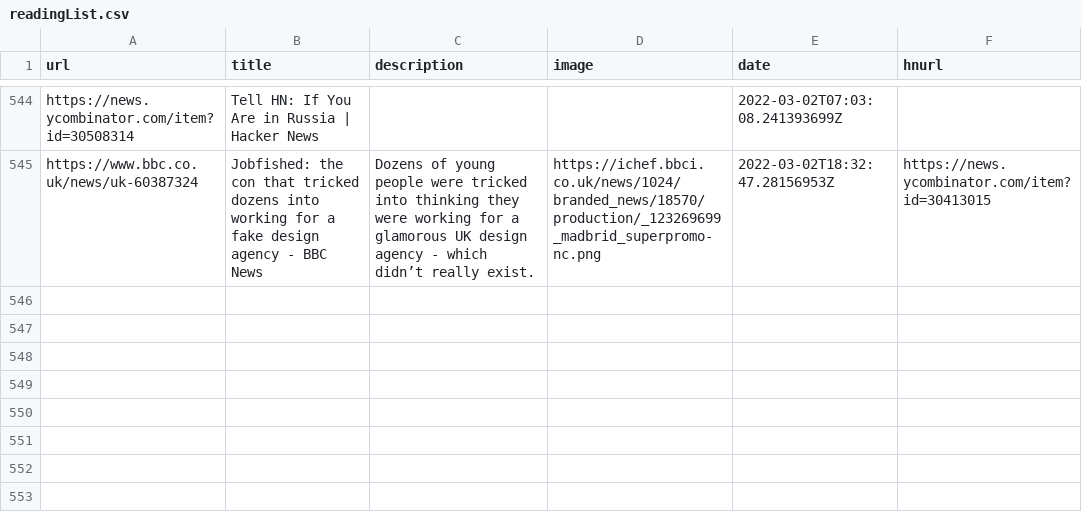
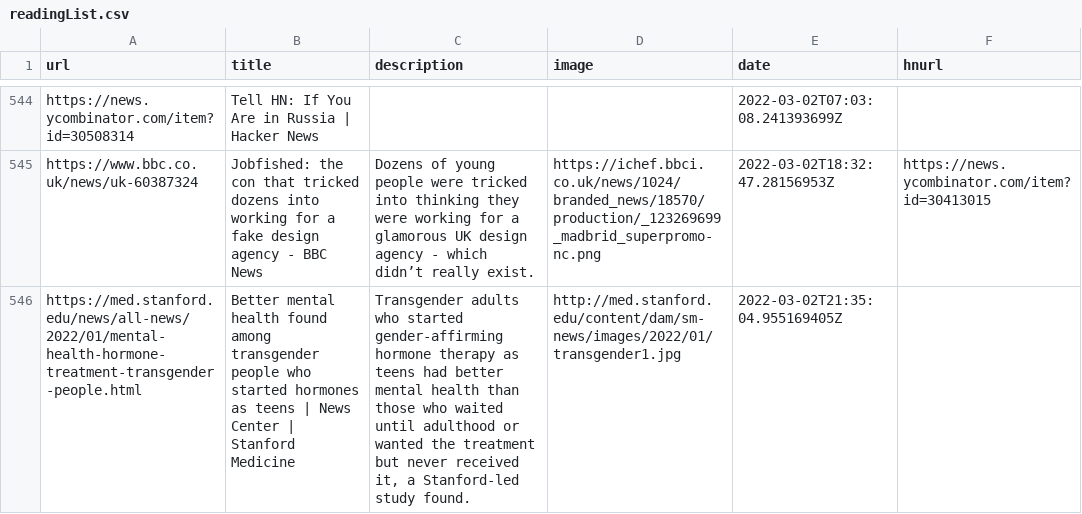
Before and after one commit to codemicro/readingList, a CSV file: readingList.csv, drawn as a sheet; only a part is shown, gaps mark what is left out; the diff names each change by its address in the sheet, - before the commit and + after, or states it on an @@ line.

Commit message:
Automated reading list update at 02 Mar 22 21:35 UTC

```diff
--- a/readingList.csv
+++ b/readingList.csv
+row 546: https://med.stanford.edu/news/all-news/2022/01/mental-health-hormone-treatment-transgender-people.html | Better mental health found among transgender people who started hormones as teens | News Center | Stanford Medicine | Transgender adults who started gender-affirming hormone therapy as teens had better mental health than those who waited until adulthood or wanted the treatment but never received it, a Stanford-led study found. | http://med.stanford.edu/content/dam/sm-news/images/2022/01/transgender1.jpg | 2022-03-02T21:35:04.955169405Z
```
